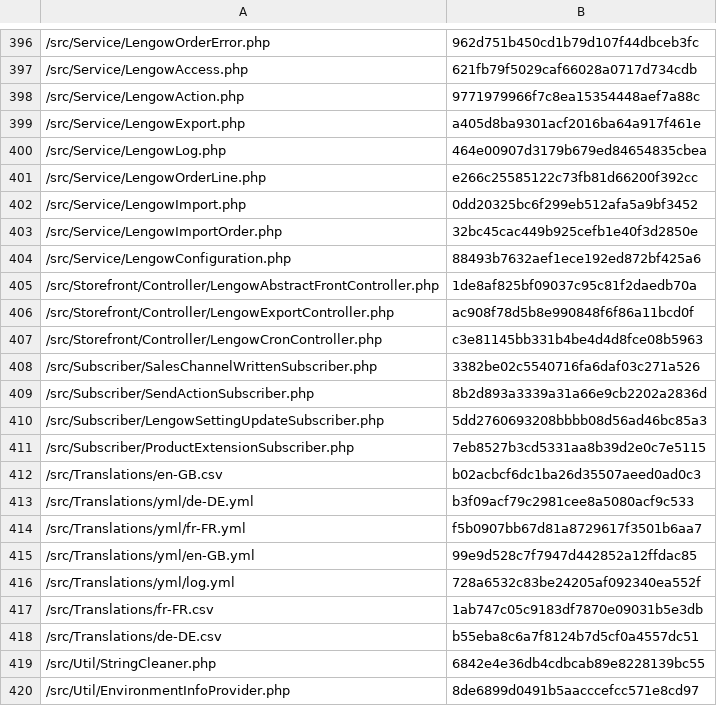
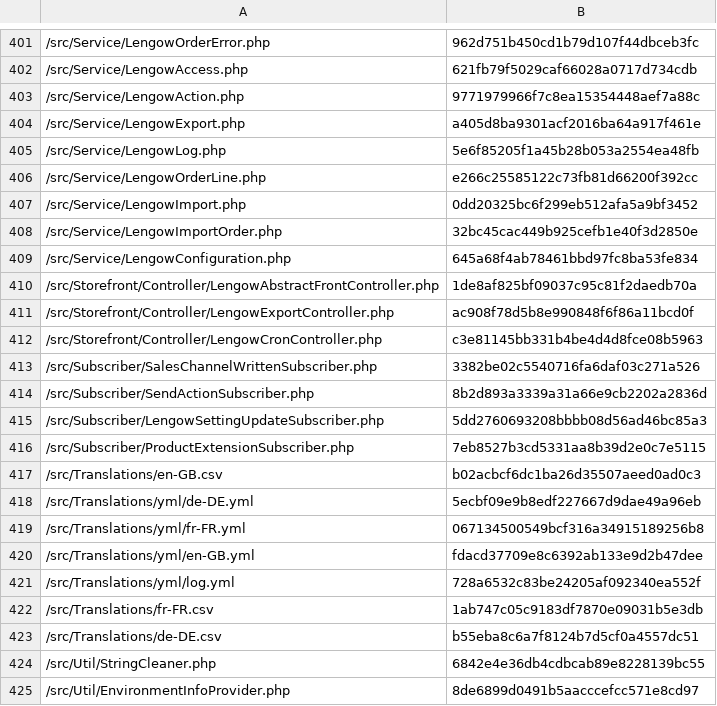
Before and after one commit to lengow/plugin-shopware6, a CSV file: src/Config/checkmd5.csv, drawn as a sheet; only a part is shown, gaps mark what is left out; the diff covers the shown part only.

```diff
--- a/src/Config/checkmd5.csv
+++ b/src/Config/checkmd5.csv
@@ -399,3 +404,3 @@
 /src/Service/LengowExport.php|a405d8ba9301acf2016ba64a917f461e
-/src/Service/LengowLog.php|464e00907d3179b679ed84654835cbea
+/src/Service/LengowLog.php|5e6f85205f1a45b28b053a2554ea48fb
 /src/Service/LengowOrderLine.php|e266c25585122c73fb81d66200f392cc
@@ -403,3 +408,3 @@
 /src/Service/LengowImportOrder.php|32bc45cac449b925cefb1e40f3d2850e
-/src/Service/LengowConfiguration.php|88493b7632aef1ece192ed872bf425a6
+/src/Service/LengowConfiguration.php|645a68f4ab78461bbd97fc8ba53fe834
 /src/Storefront/Controller/LengowAbstractFrontController.php|1de8af825bf09037c95c81f2daedb70a
@@ -412,5 +417,5 @@
 /src/Translations/en-GB.csv|b02acbcf6dc1ba26d35507aeed0ad0c3
-/src/Translations/yml/de-DE.yml|b3f09acf79c2981cee8a5080acf9c533
-/src/Translations/yml/fr-FR.yml|f5b0907bb67d81a8729617f3501b6aa7
-/src/Translations/yml/en-GB.yml|99e9d528c7f7947d442852a12ffdac85
+/src/Translations/yml/de-DE.yml|5ecbf09e9b8edf227667d9dae49a96eb
+/src/Translations/yml/fr-FR.yml|067134500549bcf316a34915189256b8
+/src/Translations/yml/en-GB.yml|fdacd37709e8c6392ab133e9d2b47dee
 /src/Translations/yml/log.yml|728a6532c83be24205af092340ea552f
```
Also changed, not shown: 9 added rows, 4 removed rows and 24 edited cells elsewhere in this file, 30 other files.
